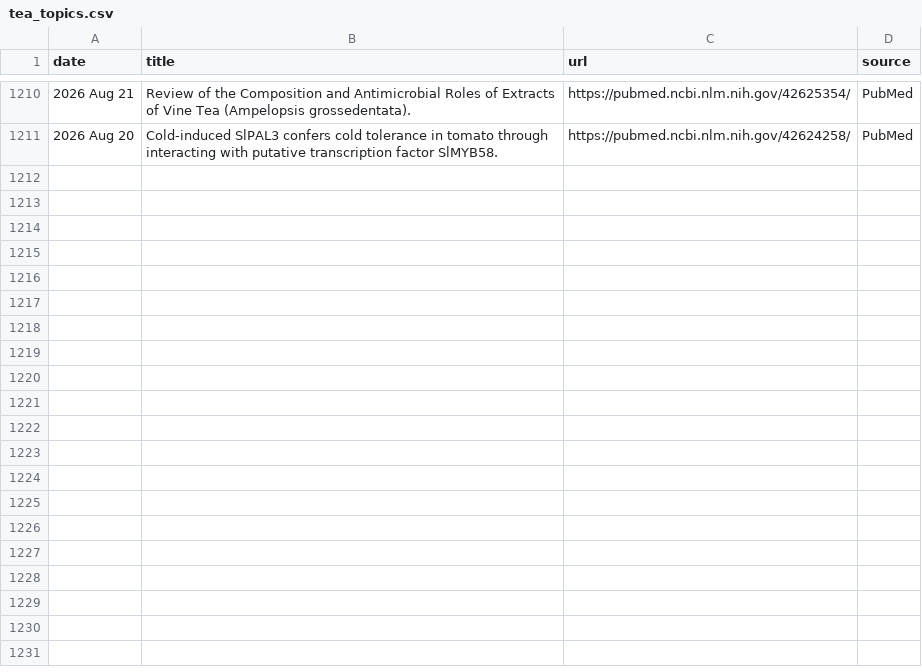
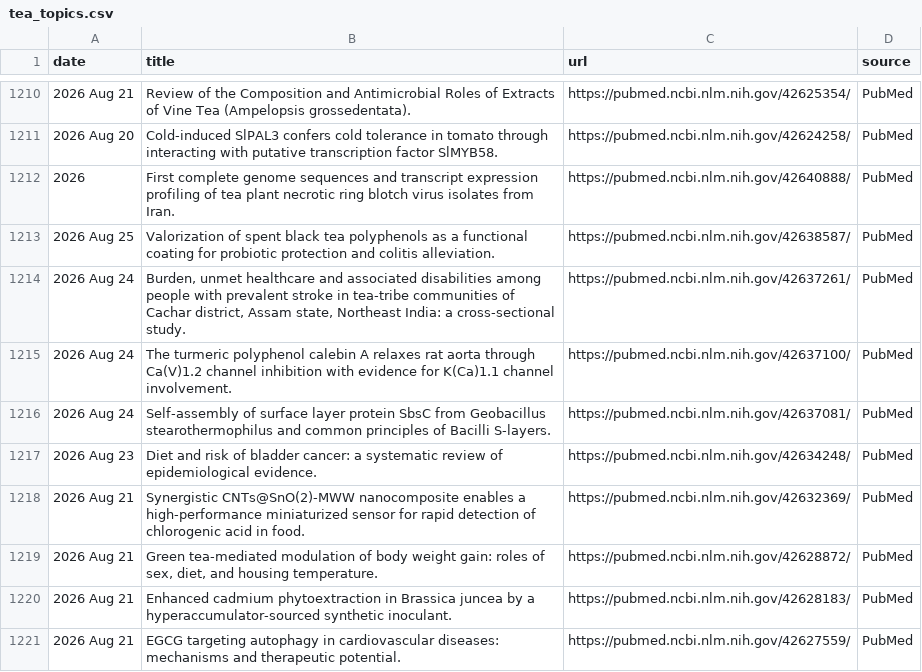
Before and after one commit to Coma4130/tea-scraper, a CSV file: tea_topics.csv, drawn as a sheet; only a part is shown, gaps mark what is left out.

```diff
--- a/tea_topics.csv
+++ b/tea_topics.csv
@@ -1211 +1211,11 @@
 2026 Aug 20,Cold-induced SlPAL3 confers cold tolerance in tomato through interacting with putative transcription factor SlMYB58.,https://pubmed.ncbi.nlm.nih.gov/42624258/,PubMed
+2026,First complete genome sequences and transcript expression profiling of tea plant necrotic ring blotch virus isolates from Iran.,https://pubmed.ncbi.nlm.nih.gov/42640888/,PubMed
+2026 Aug 25,Valorization of spent black tea polyphenols as a functional coating for probiotic protection and colitis alleviation.,https://pubmed.ncbi.nlm.nih.gov/42638587/,PubMed
+2026 Aug 24,"Burden, unmet healthcare and associated disabilities among people with prevalent stroke in tea-tribe communities of Cachar district, Assam state, Northeast India: a cross-sectional study.",https://pubmed.ncbi.nlm.nih.gov/42637261/,PubMed
+2026 Aug 24,The turmeric polyphenol calebin A relaxes rat aorta through Ca(V)1.2 channel inhibition with evidence for K(Ca)1.1 channel involvement.,https://pubmed.ncbi.nlm.nih.gov/42637100/,PubMed
+2026 Aug 24,Self-assembly of surface layer protein SbsC from Geobacillus stearothermophilus and common principles of Bacilli S-layers.,https://pubmed.ncbi.nlm.nih.gov/42637081/,PubMed
+2026 Aug 23,Diet and risk of bladder cancer: a systematic review of epidemiological evidence.,https://pubmed.ncbi.nlm.nih.gov/42634248/,PubMed
+2026 Aug 21,Synergistic CNTs@SnO(2)-MWW nanocomposite enables a high-performance miniaturized sensor for rapid detection of chlorogenic acid in food.,https://pubmed.ncbi.nlm.nih.gov/42632369/,PubMed
+2026 Aug 21,"Green tea-mediated modulation of body weight gain: roles of sex, diet, and housing temperature.",https://pubmed.ncbi.nlm.nih.gov/42628872/,PubMed
+2026 Aug 21,Enhanced cadmium phytoextraction in Brassica juncea by a hyperaccumulator-sourced synthetic inoculant.,https://pubmed.ncbi.nlm.nih.gov/42628183/,PubMed
+2026 Aug 21,EGCG targeting autophagy in cardiovascular diseases: mechanisms and therapeutic potential.,https://pubmed.ncbi.nlm.nih.gov/42627559/,PubMed
```
